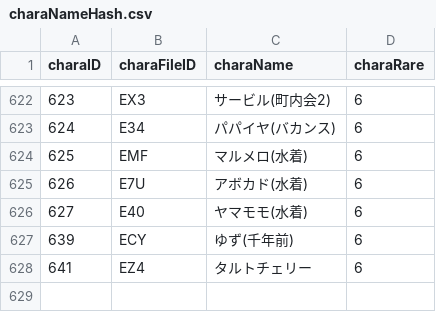
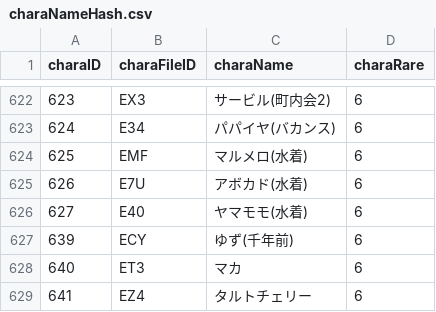
Before and after one commit to Kutouzi/FruitPickingTools, a CSV file: charaMap/charaNameHash.csv, drawn as a sheet; only a part is shown, gaps mark what is left out.

Commit message:
更新至2023.08.11

```diff
--- a/charaMap/charaNameHash.csv
+++ b/charaMap/charaNameHash.csv
@@ -627,2 +627,3 @@ charaID,charaFileID,charaName,charaRare
 639,ECY,ゆず(千年前),6
+640,ET3,マカ,6
 641,EZ4,タルトチェリー,6
```
